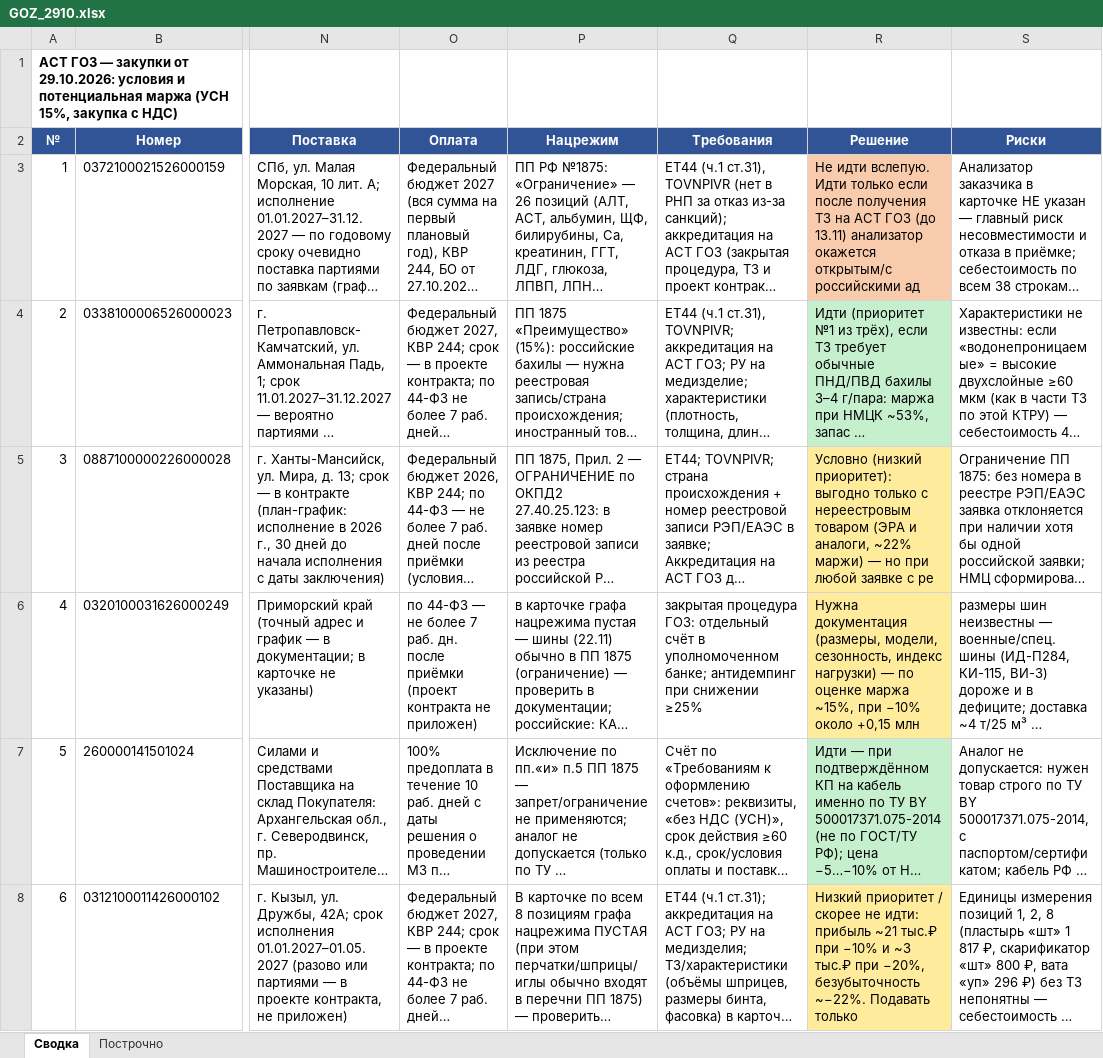
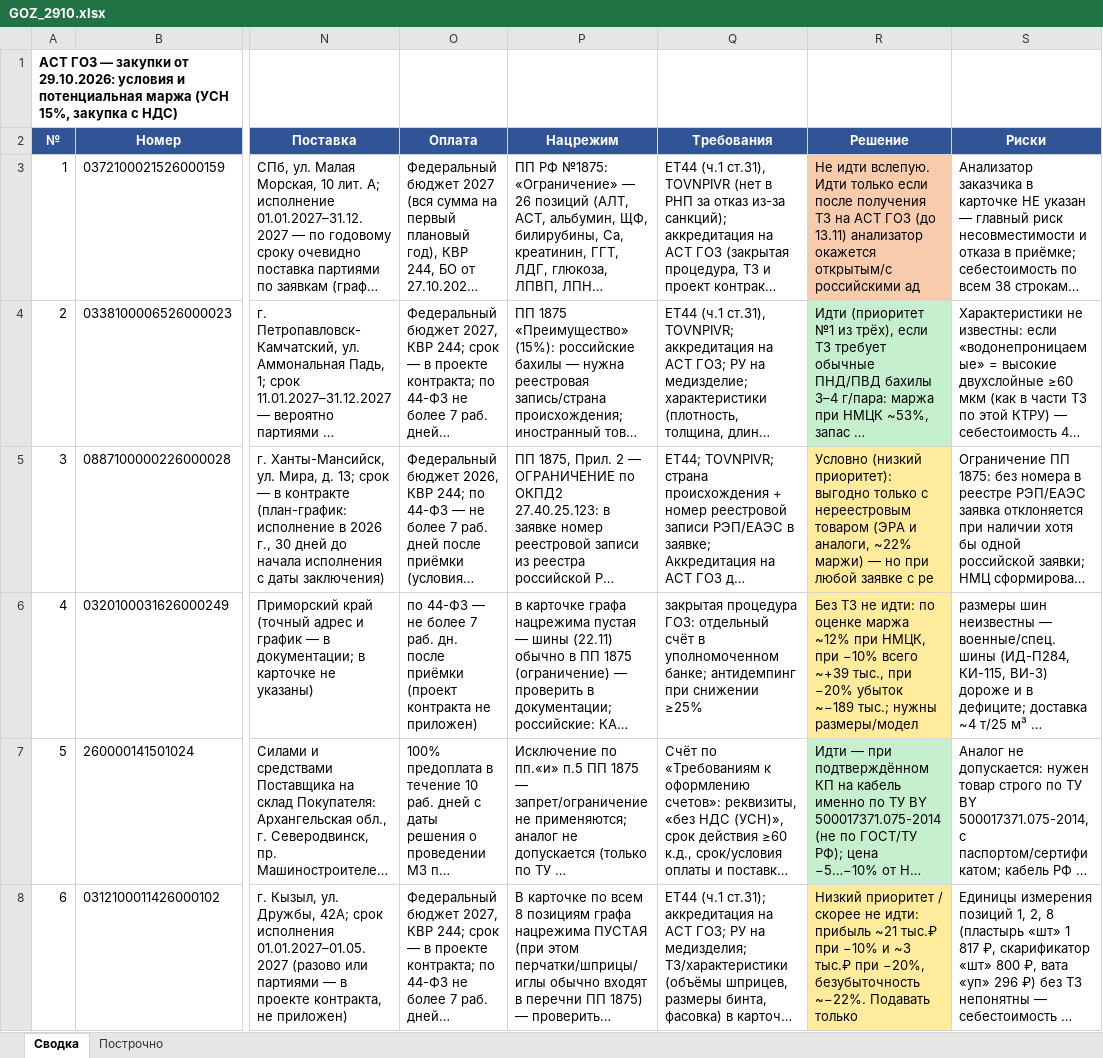
Before and after one commit to arorlov93/Tender-RUS-, an Excel workbook: GOZ_2910.xlsx, sheet Сводка, drawn as a sheet; only a part is shown, gaps mark what is left out; long unchanged cells end in …; values as stored, in another font and other column widths than the file's, no borders; the diff names each change by its address in the sheet, - before the commit and + after, or states it on an @@ line.

```diff
--- a/GOZ_2910.xlsx (sheet Сводка)
+++ b/GOZ_2910.xlsx (sheet Сводка)
-R6 (Решение): Нужна документация (размеры, модели, сезонность, индекс нагрузки) — по оценке маржа ~15%, при −10% около +0,15 млн
+R6 (Решение): Без ТЗ не идти: по оценке маржа ~12% при НМЦК, при −10% всего ~+39 тыс., при −20% убыток ~−189 тыс.; нужны размеры/модел
```
Also changed, not shown: 1 other file.
